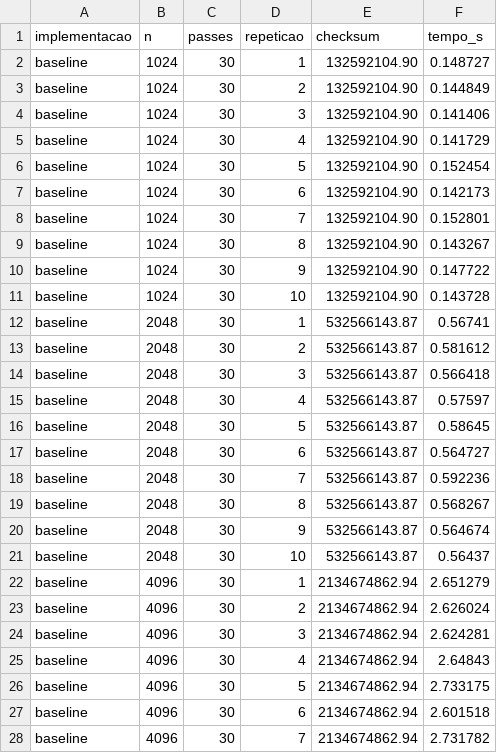
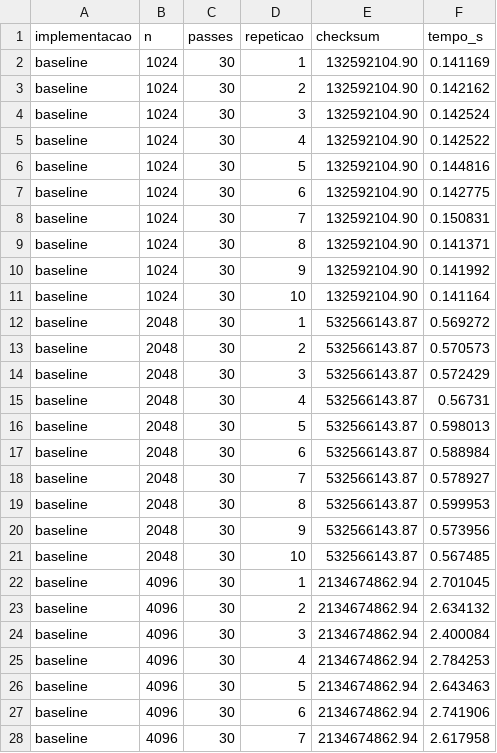
Before and after one commit to trsaints/programacao_paralela_iesb, a CSV file: seminario/dados/baseline_medicoes.csv, drawn as a sheet; only a part is shown; the diff covers the shown part only.

Commit message:
raw(baseline): regenerate profiling reports data, including new global version, plus keynotes for skipped runs

```diff
--- a/seminario/dados/baseline_medicoes.csv
+++ b/seminario/dados/baseline_medicoes.csv
@@ -1,28 +1,28 @@
 implementacao,n,passes,repeticao,checksum,tempo_s
-baseline,1024,30,1,132592104.90,0.148727
-baseline,1024,30,2,132592104.90,0.144849
-baseline,1024,30,3,132592104.90,0.141406
-baseline,1024,30,4,132592104.90,0.141729
-baseline,1024,30,5,132592104.90,0.152454
-baseline,1024,30,6,132592104.90,0.142173
-baseline,1024,30,7,132592104.90,0.152801
-baseline,1024,30,8,132592104.90,0.143267
-baseline,1024,30,9,132592104.90,0.147722
-baseline,1024,30,10,132592104.90,0.143728
-baseline,2048,30,1,532566143.87,0.56741
-baseline,2048,30,2,532566143.87,0.581612
-baseline,2048,30,3,532566143.87,0.566418
-baseline,2048,30,4,532566143.87,0.57597
-baseline,2048,30,5,532566143.87,0.58645
-baseline,2048,30,6,532566143.87,0.564727
-baseline,2048,30,7,532566143.87,0.592236
-baseline,2048,30,8,532566143.87,0.568267
-baseline,2048,30,9,532566143.87,0.564674
-baseline,2048,30,10,532566143.87,0.56437
-baseline,4096,30,1,2134674862.94,2.651279
-baseline,4096,30,2,2134674862.94,2.626024
-baseline,4096,30,3,2134674862.94,2.624281
-baseline,4096,30,4,2134674862.94,2.64843
-baseline,4096,30,5,2134674862.94,2.733175
-baseline,4096,30,6,2134674862.94,2.601518
-baseline,4096,30,7,2134674862.94,2.731782
+baseline,1024,30,1,132592104.90,0.141169
+baseline,1024,30,2,132592104.90,0.142162
+baseline,1024,30,3,132592104.90,0.142524
+baseline,1024,30,4,132592104.90,0.142522
+baseline,1024,30,5,132592104.90,0.144816
+baseline,1024,30,6,132592104.90,0.142775
+baseline,1024,30,7,132592104.90,0.150831
+baseline,1024,30,8,132592104.90,0.141371
+baseline,1024,30,9,132592104.90,0.141992
+baseline,1024,30,10,132592104.90,0.141164
+baseline,2048,30,1,532566143.87,0.569272
+baseline,2048,30,2,532566143.87,0.570573
+baseline,2048,30,3,532566143.87,0.572429
+baseline,2048,30,4,532566143.87,0.56731
+baseline,2048,30,5,532566143.87,0.598013
+baseline,2048,30,6,532566143.87,0.588984
+baseline,2048,30,7,532566143.87,0.578927
+baseline,2048,30,8,532566143.87,0.599953
+baseline,2048,30,9,532566143.87,0.573956
+baseline,2048,30,10,532566143.87,0.567485
+baseline,4096,30,1,2134674862.94,2.701045
+baseline,4096,30,2,2134674862.94,2.634132
+baseline,4096,30,3,2134674862.94,2.400084
+baseline,4096,30,4,2134674862.94,2.784253
+baseline,4096,30,5,2134674862.94,2.643463
+baseline,4096,30,6,2134674862.94,2.741906
+baseline,4096,30,7,2134674862.94,2.617958
```
Also changed, not shown: 3 edited cells elsewhere in this file, seminario/dados/baseline_resumo.csv, 4 other files.
